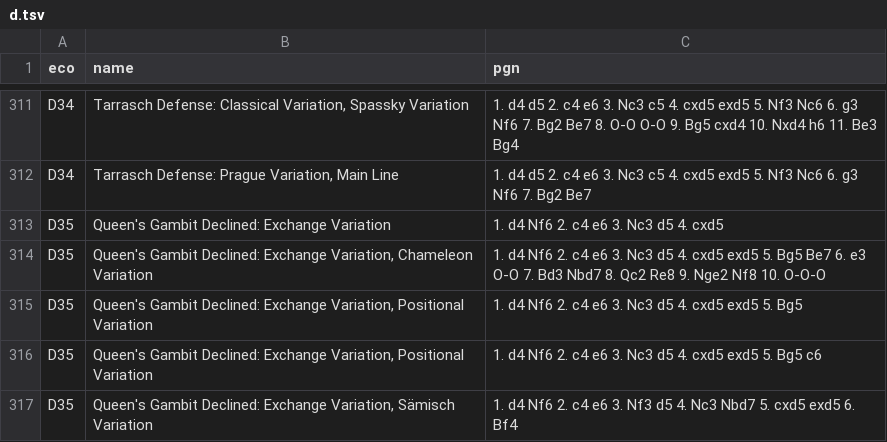
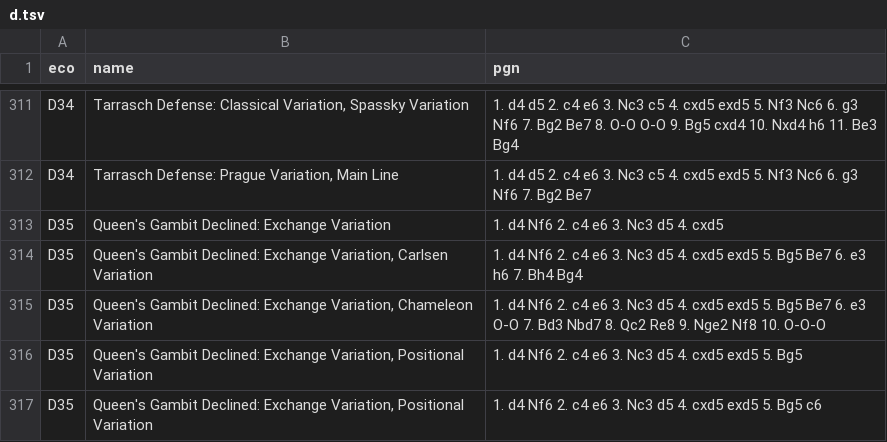
Before and after one commit to lichess-org/chess-openings, a TSV file: d.tsv, drawn as a sheet; only a part is shown, gaps mark what is left out; the shorter side is filled out with more unchanged rows; the diff names each change by its address in the sheet, - before the commit and + after, or states it on an @@ line.

Commit message:
Added the Carlsen Variation of the QGD

```diff
--- a/d.tsv
+++ b/d.tsv
+row 314: D35 | Queen's Gambit Declined: Exchange Variation, Carlsen Variation | 1. d4 Nf6 2. c4 e6 3. Nc3 d5 4. cxd5 exd5 5. Bg5 Be7 6. e3 h6 7. Bh4 Bg4
```
